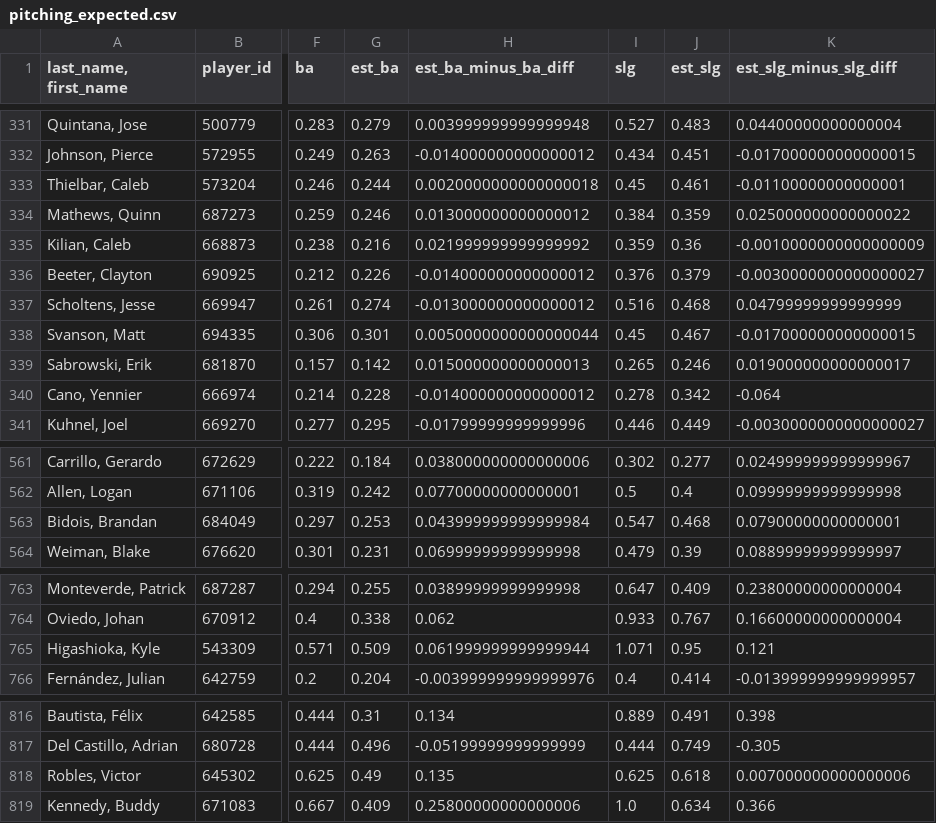
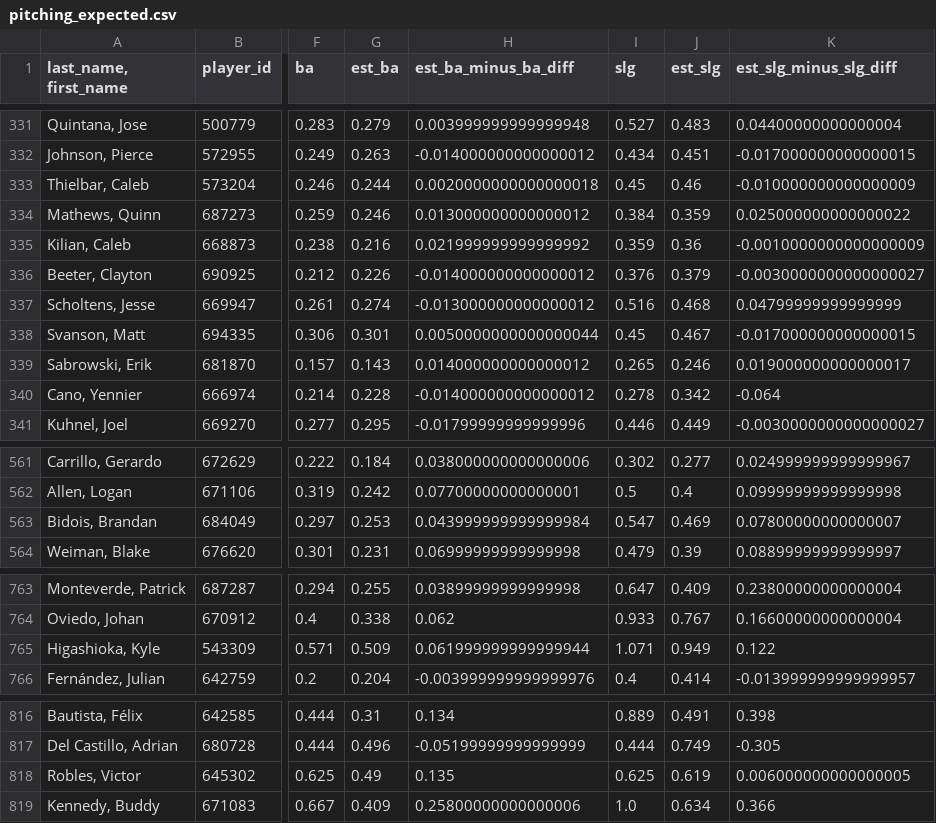
Before and after one commit to jloreto9/vision360, a CSV file: data/pitching_expected.csv, drawn as a sheet; only a part is shown, gaps mark what is left out; the diff covers the shown part only; the diff names each change by its address in the sheet, - before the commit and + after, or states it on an @@ line.

```diff
--- a/data/pitching_expected.csv
+++ b/data/pitching_expected.csv
-J333 (est_slg): 0.461
+J333 (est_slg): 0.46
-K333 (est_slg_minus_slg_diff): -0.01100000000000001
+K333 (est_slg_minus_slg_diff): -0.010000000000000009
-G339 (est_ba): 0.142
+G339 (est_ba): 0.143
-H339 (est_ba_minus_ba_diff): 0.015000000000000013
+H339 (est_ba_minus_ba_diff): 0.014000000000000012
-J563 (est_slg): 0.468
+J563 (est_slg): 0.469
-K563 (est_slg_minus_slg_diff): 0.07900000000000001
+K563 (est_slg_minus_slg_diff): 0.07800000000000007
-J765 (est_slg): 0.95
+J765 (est_slg): 0.949
-K765 (est_slg_minus_slg_diff): 0.121
+K765 (est_slg_minus_slg_diff): 0.122
-J818 (est_slg): 0.618
+J818 (est_slg): 0.619
-K818 (est_slg_minus_slg_diff): 0.007000000000000006
+K818 (est_slg_minus_slg_diff): 0.006000000000000005
```
Also changed, not shown: 2 edited cells elsewhere in this file, data/batting_exitvelo.csv, data/batting_expected.csv, 2 other files.
